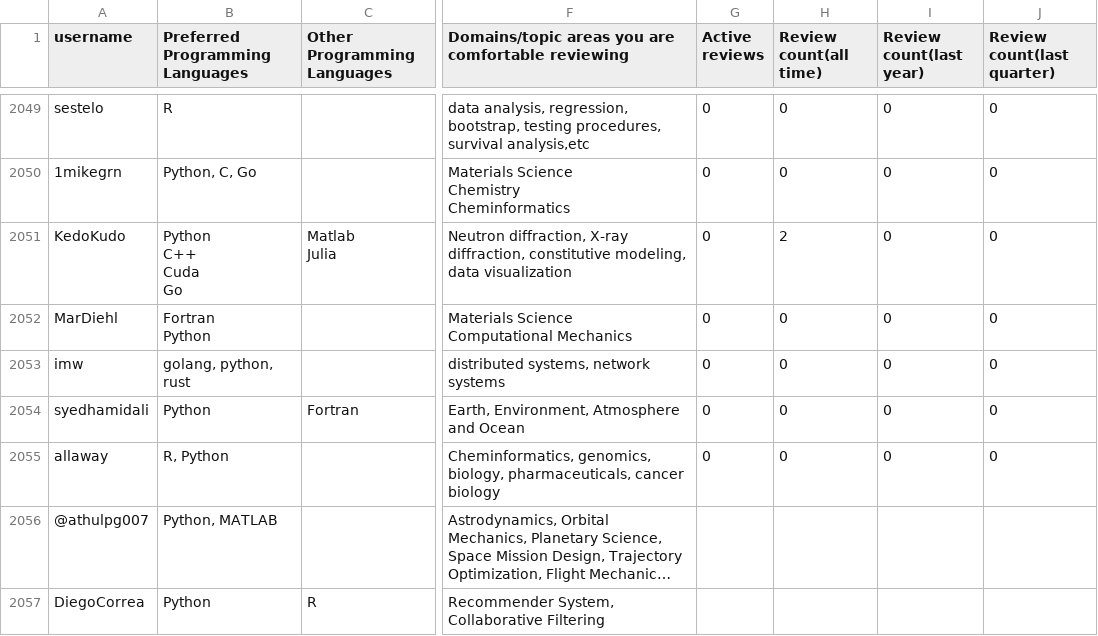
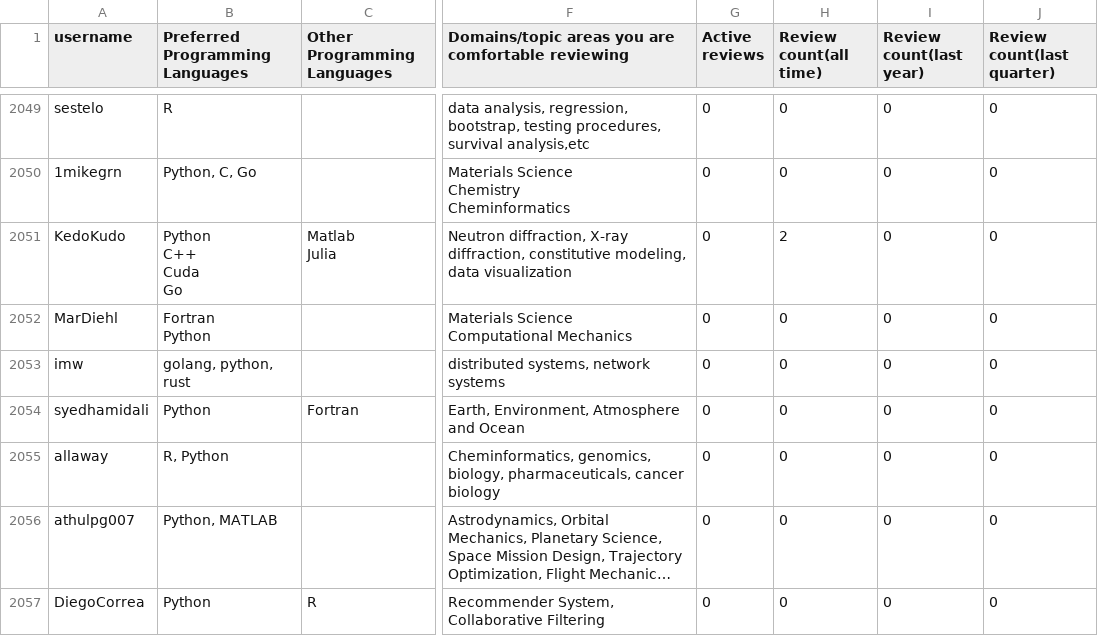
Before and after one commit to arjunsavel/CV, a CSV file: scripts/test.csv, drawn as a sheet; only a part is shown, gaps mark what is left out; long unchanged cells end in …; the diff covers the shown part only; the diff names each change by its address in the sheet, - before the commit and + after, or states it on an @@ line.

```diff
--- a/scripts/test.csv
+++ b/scripts/test.csv
-A2056 (username): @athulpg007
+A2056 (username): athulpg007
-G2056:G2057 (Active reviews): (empty)
+G2056:G2057 (Active reviews): 0
-H2056:H2057 (Review count(all time)): (empty)
+H2056:H2057 (Review count(all time)): 0
-I2056:I2057 (Review count(last year)): (empty)
+I2056:I2057 (Review count(last year)): 0
-J2056:J2057 (Review count(last quarter)): (empty)
+J2056:J2057 (Review count(last quarter)): 0
```
Also changed, not shown: 1 added row and 9 edited cells elsewhere in this file.
